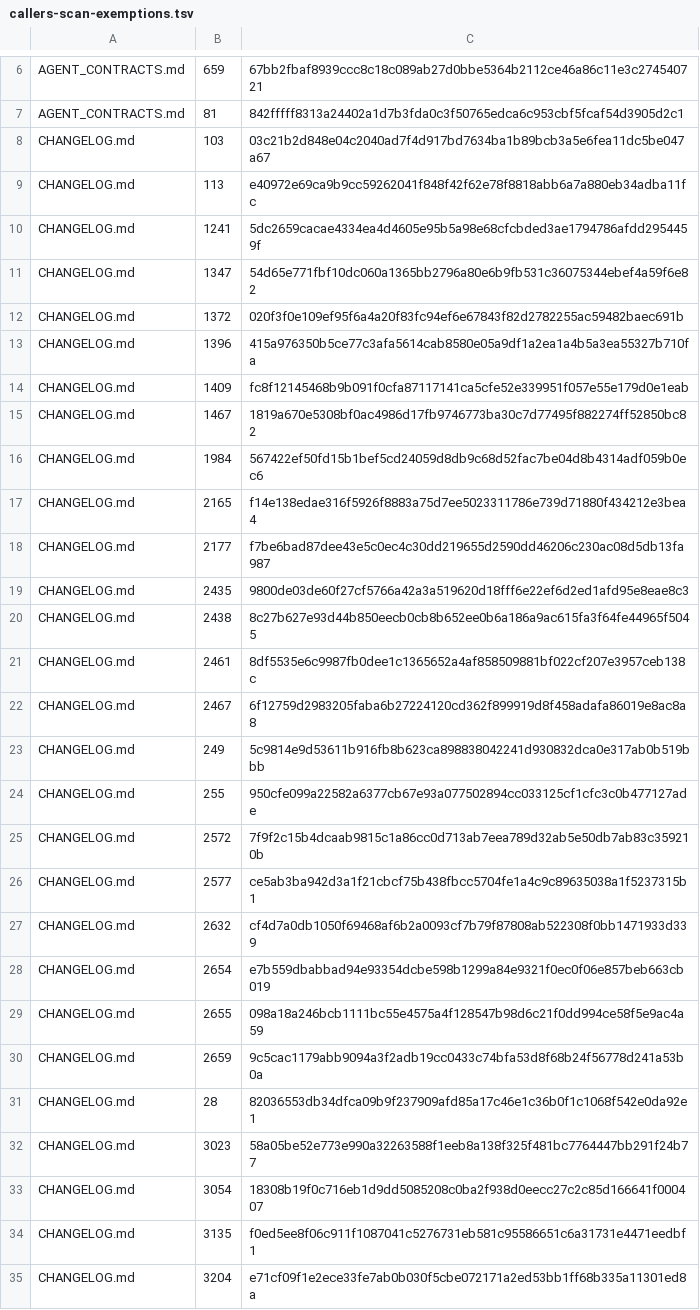
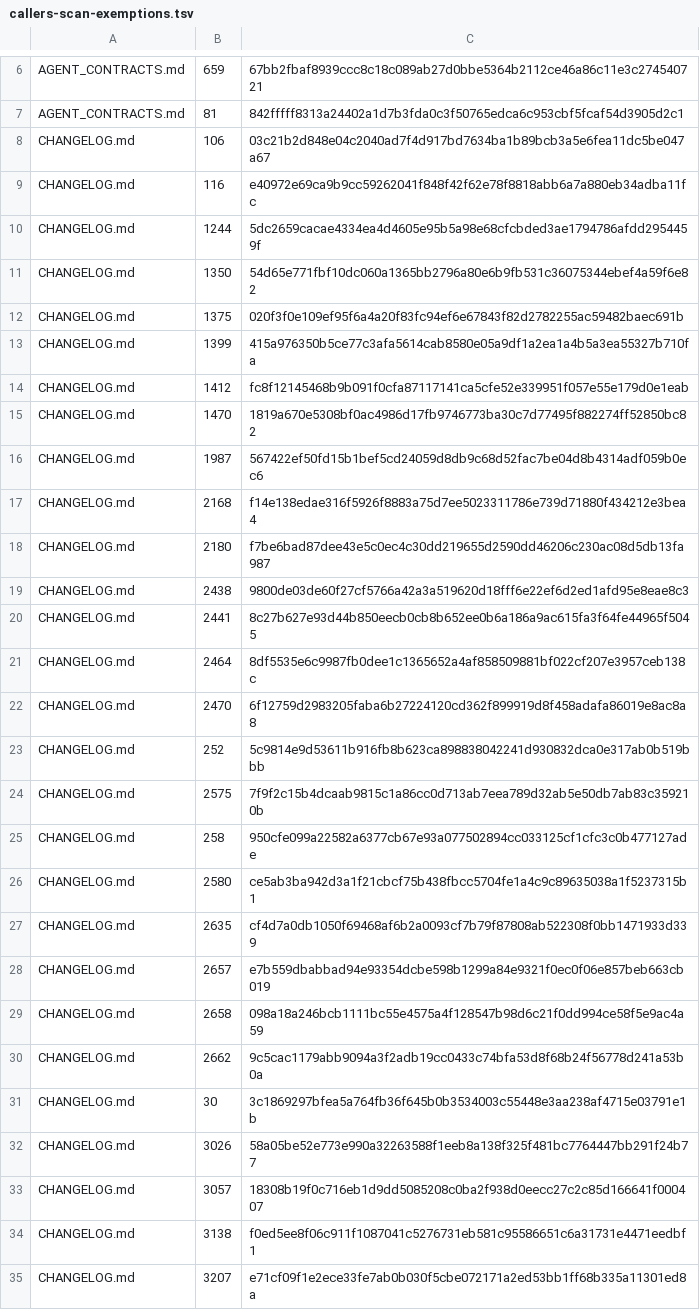
Before and after one commit to UnleashedServices/unleashed-mail-plugin, a TSV file: scripts/review/callers-scan-exemptions.tsv, drawn as a sheet; only a part is shown, gaps mark what is left out; the diff covers the shown part only.

```diff
--- a/scripts/review/callers-scan-exemptions.tsv
+++ b/scripts/review/callers-scan-exemptions.tsv
@@ -7,29 +7,29 @@ AGENT_CONTRACTS.md	659	67bb2fbaf8939ccc8c18c089ab27d0bbe5364b2112ce46a86c11e3c27
 AGENT_CONTRACTS.md	81	842fffff8313a24402a1d7b3fda0c3f50765edca6c953cbf5fcaf54d3905d2c1
-CHANGELOG.md	103	03c21b2d848e04c2040ad7f4d917bd7634ba1b89bcb3a5e6fea11dc5be047a67
-CHANGELOG.md	113	e40972e69ca9b9cc59262041f848f42f62e78f8818abb6a7a880eb34adba11fc
-CHANGELOG.md	1241	5dc2659cacae4334ea4d4605e95b5a98e68cfcbded3ae1794786afdd2954459f
-CHANGELOG.md	1347	54d65e771fbf10dc060a1365bb2796a80e6b9fb531c36075344ebef4a59f6e82
-CHANGELOG.md	1372	020f3f0e109ef95f6a4a20f83fc94ef6e67843f82d2782255ac59482baec691b
-CHANGELOG.md	1396	415a976350b5ce77c3afa5614cab8580e05a9df1a2ea1a4b5a3ea55327b710fa
-CHANGELOG.md	1409	fc8f12145468b9b091f0cfa87117141ca5cfe52e339951f057e55e179d0e1eab
-CHANGELOG.md	1467	1819a670e5308bf0ac4986d17fb9746773ba30c7d77495f882274ff52850bc82
-CHANGELOG.md	1984	567422ef50fd15b1bef5cd24059d8db9c68d52fac7be04d8b4314adf059b0ec6
-CHANGELOG.md	2165	f14e138edae316f5926f8883a75d7ee5023311786e739d71880f434212e3bea4
-CHANGELOG.md	2177	f7be6bad87dee43e5c0ec4c30dd219655d2590dd46206c230ac08d5db13fa987
-CHANGELOG.md	2435	9800de03de60f27cf5766a42a3a519620d18fff6e22ef6d2ed1afd95e8eae8c3
-CHANGELOG.md	2438	8c27b627e93d44b850eecb0cb8b652ee0b6a186a9ac615fa3f64fe44965f5045
-CHANGELOG.md	2461	8df5535e6c9987fb0dee1c1365652a4af858509881bf022cf207e3957ceb138c
-CHANGELOG.md	2467	6f12759d2983205faba6b27224120cd362f899919d8f458adafa86019e8ac8a8
-CHANGELOG.md	249	5c9814e9d53611b916fb8b623ca898838042241d930832dca0e317ab0b519bbb
-CHANGELOG.md	255	950cfe099a22582a6377cb67e93a077502894cc033125cf1cfc3c0b477127ade
-CHANGELOG.md	2572	7f9f2c15b4dcaab9815c1a86cc0d713ab7eea789d32ab5e50db7ab83c359210b
-CHANGELOG.md	2577	ce5ab3ba942d3a1f21cbcf75b438fbcc5704fe1a4c9c89635038a1f5237315b1
-CHANGELOG.md	2632	cf4d7a0db1050f69468af6b2a0093cf7b79f87808ab522308f0bb1471933d339
-CHANGELOG.md	2654	e7b559dbabbad94e93354dcbe598b1299a84e9321f0ec0f06e857beb663cb019
-CHANGELOG.md	2655	098a18a246bcb1111bc55e4575a4f128547b98d6c21f0dd994ce58f5e9ac4a59
-CHANGELOG.md	2659	9c5cac1179abb9094a3f2adb19cc0433c74bfa53d8f68b24f56778d241a53b0a
-CHANGELOG.md	28	82036553db34dfca09b9f237909afd85a17c46e1c36b0f1c1068f542e0da92e1
-CHANGELOG.md	3023	58a05be52e773e990a32263588f1eeb8a138f325f481bc7764447bb291f24b77
-CHANGELOG.md	3054	18308b19f0c716eb1d9dd5085208c0ba2f938d0eecc27c2c85d166641f000407
-CHANGELOG.md	3135	f0ed5ee8f06c911f1087041c5276731eb581c95586651c6a31731e4471eedbf1
-CHANGELOG.md	3204	e71cf09f1e2ece33fe7ab0b030f5cbe072171a2ed53bb1ff68b335a11301ed8a
+CHANGELOG.md	106	03c21b2d848e04c2040ad7f4d917bd7634ba1b89bcb3a5e6fea11dc5be047a67
+CHANGELOG.md	116	e40972e69ca9b9cc59262041f848f42f62e78f8818abb6a7a880eb34adba11fc
+CHANGELOG.md	1244	5dc2659cacae4334ea4d4605e95b5a98e68cfcbded3ae1794786afdd2954459f
+CHANGELOG.md	1350	54d65e771fbf10dc060a1365bb2796a80e6b9fb531c36075344ebef4a59f6e82
+CHANGELOG.md	1375	020f3f0e109ef95f6a4a20f83fc94ef6e67843f82d2782255ac59482baec691b
+CHANGELOG.md	1399	415a976350b5ce77c3afa5614cab8580e05a9df1a2ea1a4b5a3ea55327b710fa
+CHANGELOG.md	1412	fc8f12145468b9b091f0cfa87117141ca5cfe52e339951f057e55e179d0e1eab
+CHANGELOG.md	1470	1819a670e5308bf0ac4986d17fb9746773ba30c7d77495f882274ff52850bc82
+CHANGELOG.md	1987	567422ef50fd15b1bef5cd24059d8db9c68d52fac7be04d8b4314adf059b0ec6
+CHANGELOG.md	2168	f14e138edae316f5926f8883a75d7ee5023311786e739d71880f434212e3bea4
+CHANGELOG.md	2180	f7be6bad87dee43e5c0ec4c30dd219655d2590dd46206c230ac08d5db13fa987
+CHANGELOG.md	2438	9800de03de60f27cf5766a42a3a519620d18fff6e22ef6d2ed1afd95e8eae8c3
+CHANGELOG.md	2441	8c27b627e93d44b850eecb0cb8b652ee0b6a186a9ac615fa3f64fe44965f5045
+CHANGELOG.md	2464	8df5535e6c9987fb0dee1c1365652a4af858509881bf022cf207e3957ceb138c
+CHANGELOG.md	2470	6f12759d2983205faba6b27224120cd362f899919d8f458adafa86019e8ac8a8
+CHANGELOG.md	252	5c9814e9d53611b916fb8b623ca898838042241d930832dca0e317ab0b519bbb
+CHANGELOG.md	2575	7f9f2c15b4dcaab9815c1a86cc0d713ab7eea789d32ab5e50db7ab83c359210b
+CHANGELOG.md	258	950cfe099a22582a6377cb67e93a077502894cc033125cf1cfc3c0b477127ade
+CHANGELOG.md	2580	ce5ab3ba942d3a1f21cbcf75b438fbcc5704fe1a4c9c89635038a1f5237315b1
+CHANGELOG.md	2635	cf4d7a0db1050f69468af6b2a0093cf7b79f87808ab522308f0bb1471933d339
+CHANGELOG.md	2657	e7b559dbabbad94e93354dcbe598b1299a84e9321f0ec0f06e857beb663cb019
+CHANGELOG.md	2658	098a18a246bcb1111bc55e4575a4f128547b98d6c21f0dd994ce58f5e9ac4a59
+CHANGELOG.md	2662	9c5cac1179abb9094a3f2adb19cc0433c74bfa53d8f68b24f56778d241a53b0a
+CHANGELOG.md	30	3c1869297bfea5a764fb36f645b0b3534003c55448e3aa238af4715e03791e1b
+CHANGELOG.md	3026	58a05be52e773e990a32263588f1eeb8a138f325f481bc7764447bb291f24b77
+CHANGELOG.md	3057	18308b19f0c716eb1d9dd5085208c0ba2f938d0eecc27c2c85d166641f000407
+CHANGELOG.md	3138	f0ed5ee8f06c911f1087041c5276731eb581c95586651c6a31731e4471eedbf1
+CHANGELOG.md	3207	e71cf09f1e2ece33fe7ab0b030f5cbe072171a2ed53bb1ff68b335a11301ed8a
```
Also changed, not shown: 8 added rows, 8 removed rows and 21 edited cells elsewhere in this file, 4 other files.
